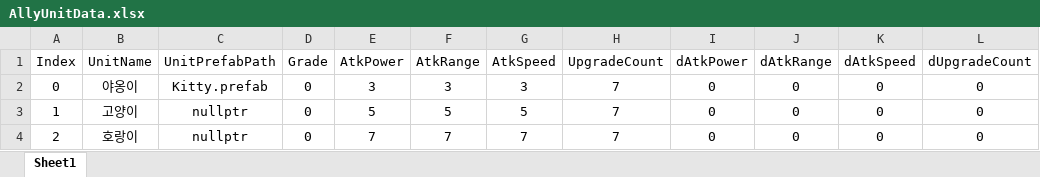
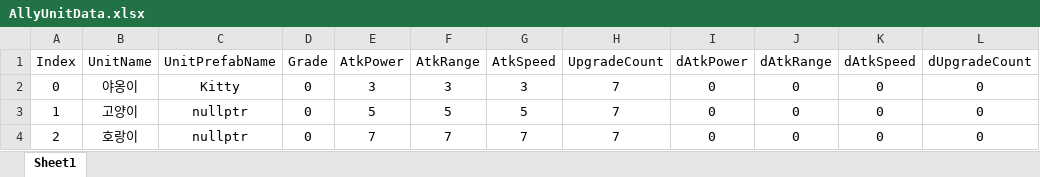
Before and after one commit to hjlee5982/2D_Defense, an Excel workbook: Assets/Refactoring/06_Data/Excel/AllyUnitData.xlsx, sheet Sheet1, drawn as a sheet; values as stored, in another font and other column widths than the file's, no borders; the diff names each change by its address in the sheet, - before the commit and + after, or states it on an @@ line.

```diff
--- a/Assets/Refactoring/06_Data/Excel/AllyUnitData.xlsx (sheet Sheet1)
+++ b/Assets/Refactoring/06_Data/Excel/AllyUnitData.xlsx (sheet Sheet1)
-C1: UnitPrefabPath
+C1: UnitPrefabName
-C2 (UnitPrefabName): Kitty.prefab
+C2 (UnitPrefabName): Kitty
```
Also changed, not shown: Assets/Refactoring/06_Data/Excel/MonsterUnitData.xlsx, 32 other files.
